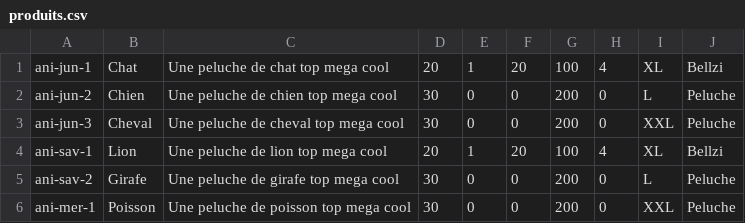
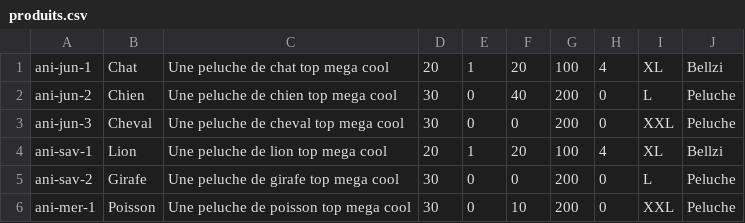
Before and after one commit to Judaleatoire/Plushop, a CSV file: data/produits.csv, drawn as a sheet.

```diff
--- a/data/produits.csv
+++ b/data/produits.csv
@@ -1,3 +1,3 @@
 ani-jun-1,Chat,Une peluche de chat top mega cool,20,1,20,100,4,XL,Bellzi
-ani-jun-2,Chien,Une peluche de chien top mega cool,30,0,0,200,0,L,Peluche
+ani-jun-2,Chien,Une peluche de chien top mega cool,30,0,40,200,0,L,Peluche
 ani-jun-3,Cheval,Une peluche de cheval top mega cool,30,0,0,200,0,XXL,Peluche
@@ -5,2 +5,2 @@ ani-sav-1,Lion,Une peluche de lion top mega cool,20,1,20,100,4,XL,Bellzi
 ani-sav-2,Girafe,Une peluche de girafe top mega cool,30,0,0,200,0,L,Peluche
-ani-mer-1,Poisson,Une peluche de poisson top mega cool,30,0,0,200,0,XXL,Peluche
+ani-mer-1,Poisson,Une peluche de poisson top mega cool,30,0,10,200,0,XXL,Peluche
```
Also changed, not shown: 4 other files.
